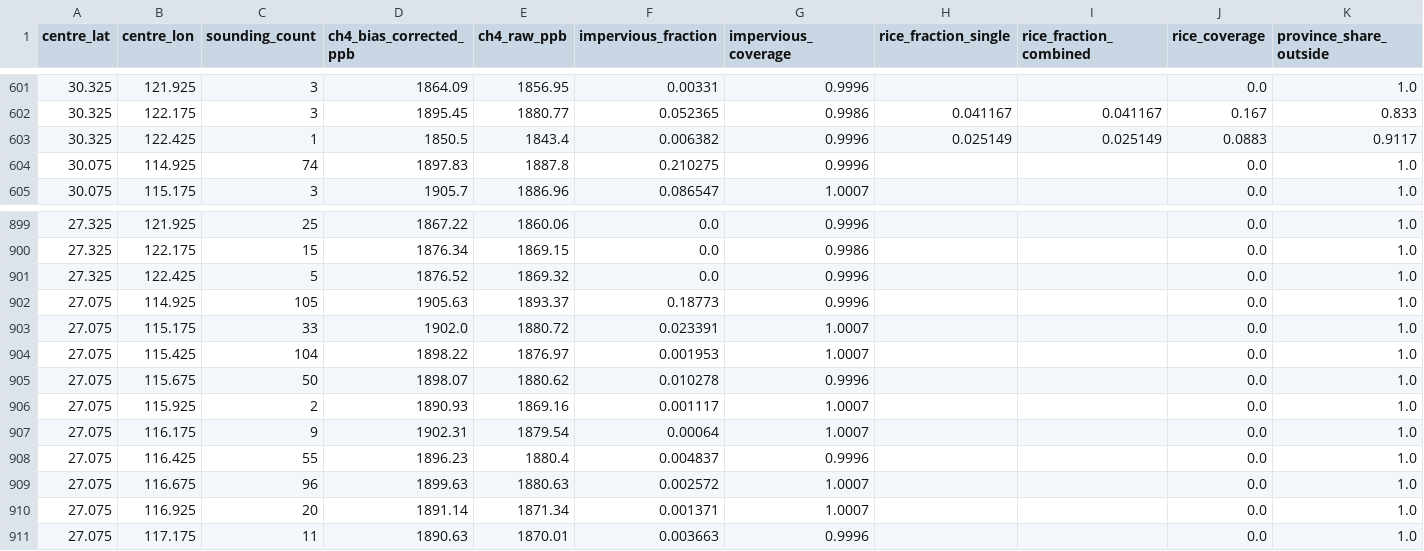
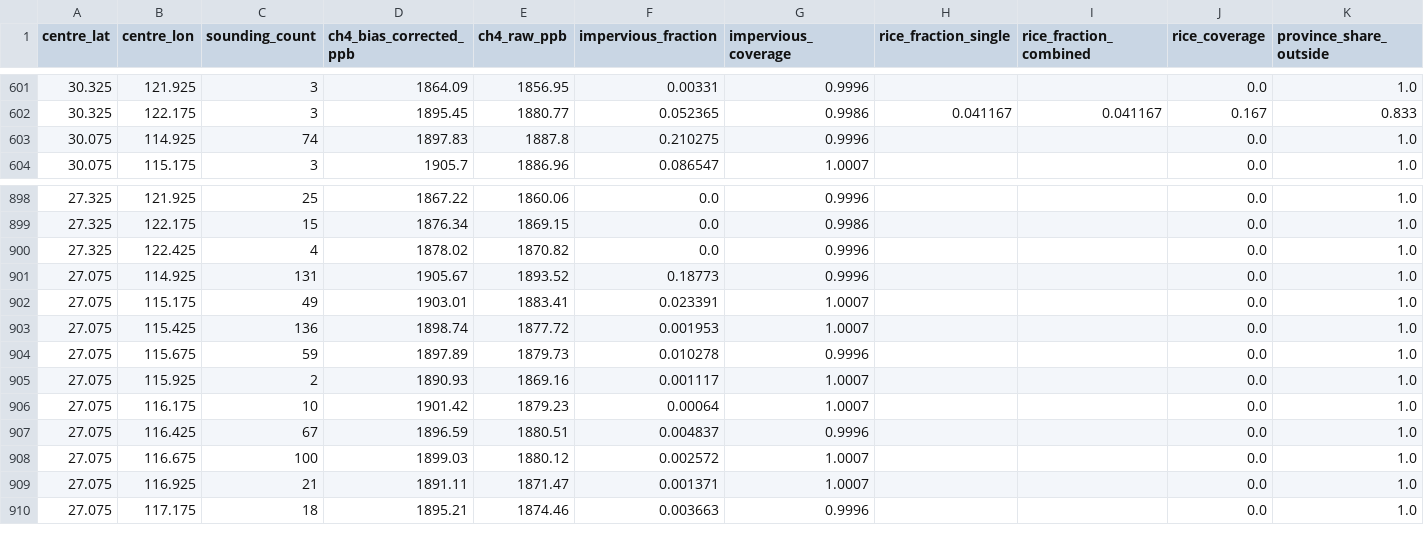
Before and after one commit to matt-duyst/Yangtze-Landcover-Methane, a CSV file: data/processed/analysis_grid_2018.csv, drawn as a sheet; only a part is shown, gaps mark what is left out; removed rows and columns are numbered as before the commit, all else as after; rows hold the shown columns only; the diff covers the shown part only; the diff names each change by its address in the sheet, - before the commit and + after, or states it on an @@ line.

Commit message:
Propagate the corrected composite through derived tables

```diff
--- a/data/processed/analysis_grid_2018.csv
+++ b/data/processed/analysis_grid_2018.csv
-row 603: 30.325 | 122.425 | 1 | 1850.5 | 1843.4 | 0.006382 | 0.9996 | 0.025149 | 0.025149 | 0.0883 | 0.9117
-C900 (sounding_count): 5
+C900 (sounding_count): 4
-D900 (ch4_bias_corrected_ppb): 1876.52
+D900 (ch4_bias_corrected_ppb): 1878.02
-E900 (ch4_raw_ppb): 1869.32
+E900 (ch4_raw_ppb): 1870.82
-C901 (sounding_count): 105
+C901 (sounding_count): 131
-D901 (ch4_bias_corrected_ppb): 1905.63
+D901 (ch4_bias_corrected_ppb): 1905.67
-E901 (ch4_raw_ppb): 1893.37
+E901 (ch4_raw_ppb): 1893.52
-C902 (sounding_count): 33
+C902 (sounding_count): 49
-D902 (ch4_bias_corrected_ppb): 1902.0
+D902 (ch4_bias_corrected_ppb): 1903.01
-E902 (ch4_raw_ppb): 1880.72
+E902 (ch4_raw_ppb): 1883.41
-C903 (sounding_count): 104
+C903 (sounding_count): 136
-D903 (ch4_bias_corrected_ppb): 1898.22
+D903 (ch4_bias_corrected_ppb): 1898.74
-E903 (ch4_raw_ppb): 1876.97
+E903 (ch4_raw_ppb): 1877.72
-C904 (sounding_count): 50
+C904 (sounding_count): 59
-D904 (ch4_bias_corrected_ppb): 1898.07
+D904 (ch4_bias_corrected_ppb): 1897.89
-E904 (ch4_raw_ppb): 1880.62
+E904 (ch4_raw_ppb): 1879.73
-C906 (sounding_count): 9
+C906 (sounding_count): 10
-D906 (ch4_bias_corrected_ppb): 1902.31
+D906 (ch4_bias_corrected_ppb): 1901.42
-E906 (ch4_raw_ppb): 1879.54
+E906 (ch4_raw_ppb): 1879.23
-C907 (sounding_count): 55
+C907 (sounding_count): 67
-D907 (ch4_bias_corrected_ppb): 1896.23
+D907 (ch4_bias_corrected_ppb): 1896.59
-E907 (ch4_raw_ppb): 1880.4
+E907 (ch4_raw_ppb): 1880.51
-C908 (sounding_count): 96
+C908 (sounding_count): 100
-D908 (ch4_bias_corrected_ppb): 1899.63
+D908 (ch4_bias_corrected_ppb): 1899.03
-E908 (ch4_raw_ppb): 1880.63
+E908 (ch4_raw_ppb): 1880.12
-C909 (sounding_count): 20
+C909 (sounding_count): 21
-D909 (ch4_bias_corrected_ppb): 1891.14
+D909 (ch4_bias_corrected_ppb): 1891.11
-E909 (ch4_raw_ppb): 1871.34
+E909 (ch4_raw_ppb): 1871.47
-C910 (sounding_count): 11
+C910 (sounding_count): 18
-D910 (ch4_bias_corrected_ppb): 1890.63
+D910 (ch4_bias_corrected_ppb): 1895.21
-E910 (ch4_raw_ppb): 1870.01
+E910 (ch4_raw_ppb): 1874.46
```
Also changed, not shown: 114 edited cells elsewhere in this file, data/processed/albedo_confounder_2018.csv, data/processed/albedo_correction_2018.csv, 12 other files.
